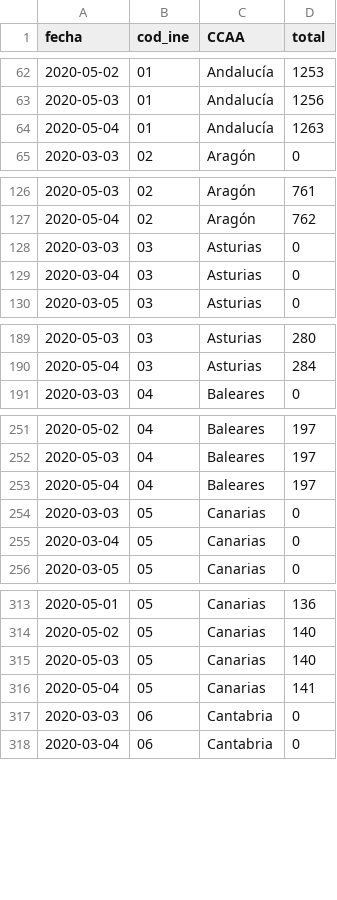
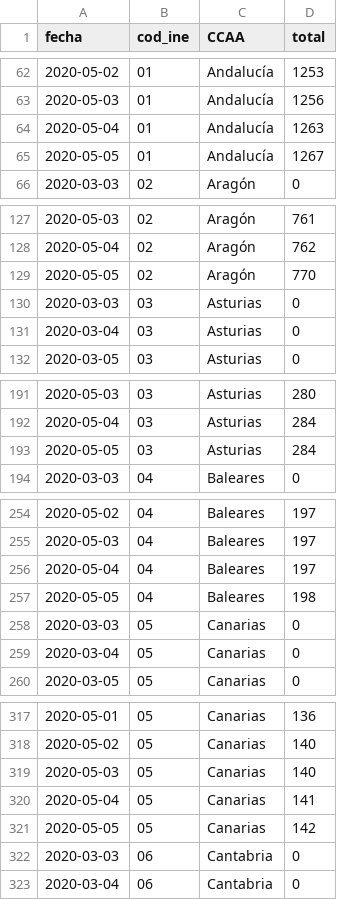
Before and after one commit to jmoldon/coronavirus_analysis, a CSV file: data/ccaa_covid19_fallecidos_long.csv, drawn as a sheet; only a part is shown, gaps mark what is left out; the diff covers the shown part only.

```diff
--- a/data/ccaa_covid19_fallecidos_long.csv
+++ b/data/ccaa_covid19_fallecidos_long.csv
@@ -64,2 +64,3 @@ fecha,cod_ine,CCAA,total
 2020-05-04,01,Andalucía,1263
+2020-05-05,01,Andalucía,1267
 2020-03-03,02,Aragón,0
@@ -127,2 +128,3 @@ fecha,cod_ine,CCAA,total
 2020-05-04,02,Aragón,762
+2020-05-05,02,Aragón,770
 2020-03-03,03,Asturias,0
@@ -190,2 +192,3 @@ fecha,cod_ine,CCAA,total
 2020-05-04,03,Asturias,284
+2020-05-05,03,Asturias,284
 2020-03-03,04,Baleares,0
@@ -253,2 +256,3 @@ fecha,cod_ine,CCAA,total
 2020-05-04,04,Baleares,197
+2020-05-05,04,Baleares,198
 2020-03-03,05,Canarias,0
@@ -316,2 +320,3 @@ fecha,cod_ine,CCAA,total
 2020-05-04,05,Canarias,141
+2020-05-05,05,Canarias,142
 2020-03-03,06,Cantabria,0
```
Also changed, not shown: 14 added rows elsewhere in this file, 25 other files.
